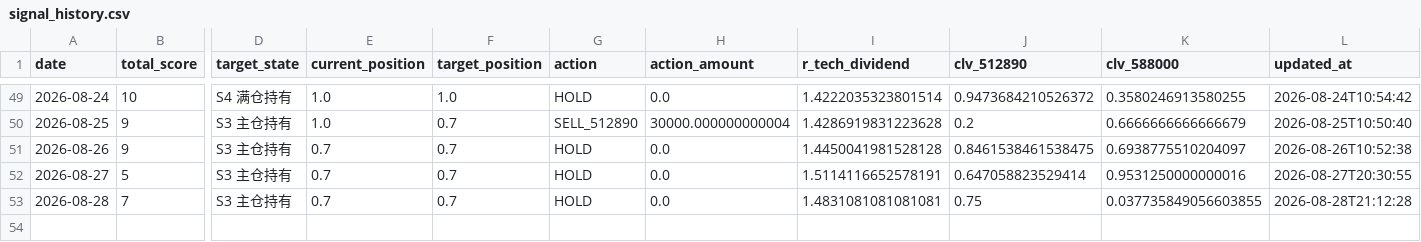
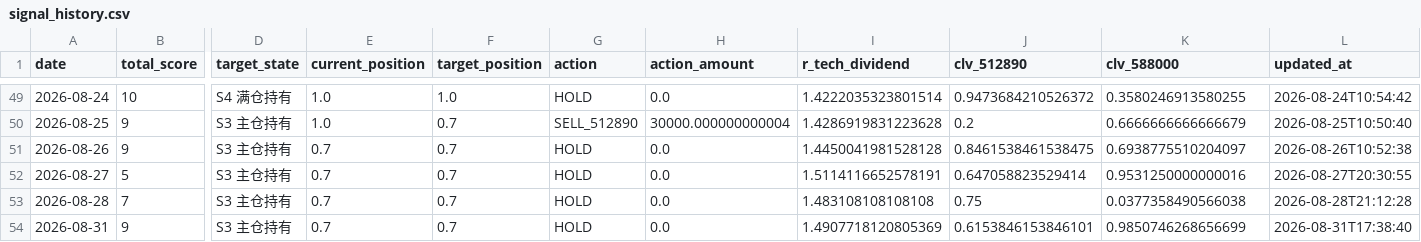
Before and after one commit to AmineSeRaFimmm/512890-dividend-rotation-pwa, a CSV file: data/signal_history.csv, drawn as a sheet; only a part is shown, gaps mark what is left out; rows hold the shown columns only; the diff names each change by its address in the sheet, - before the commit and + after, or states it on an @@ line.

```diff
--- a/data/signal_history.csv
+++ b/data/signal_history.csv
-I53 (r_tech_dividend): 1.4831081081081081
+I53 (r_tech_dividend): 1.483108108108108
-K53 (clv_588000): 0.037735849056603855
+K53 (clv_588000): 0.0377358490566038
+row 54: 2026-08-31 | 9 | S3 主仓持有 | 0.7 | 0.7 | HOLD | 0.0 | 1.4907718120805369 | 0.6153846153846101 | 0.9850746268656699 | 2026-08-31T17:38:40
```
Also changed, not shown: data/live_prices.csv, 3 other files.
